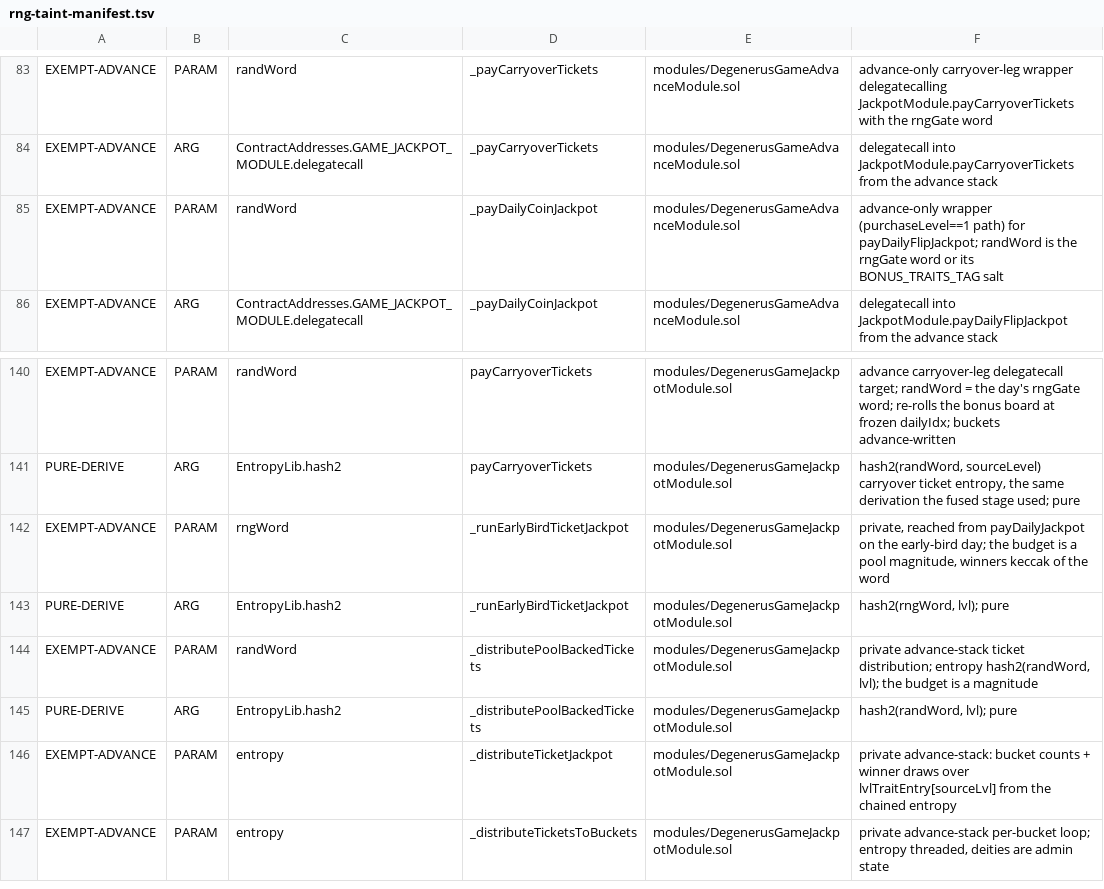
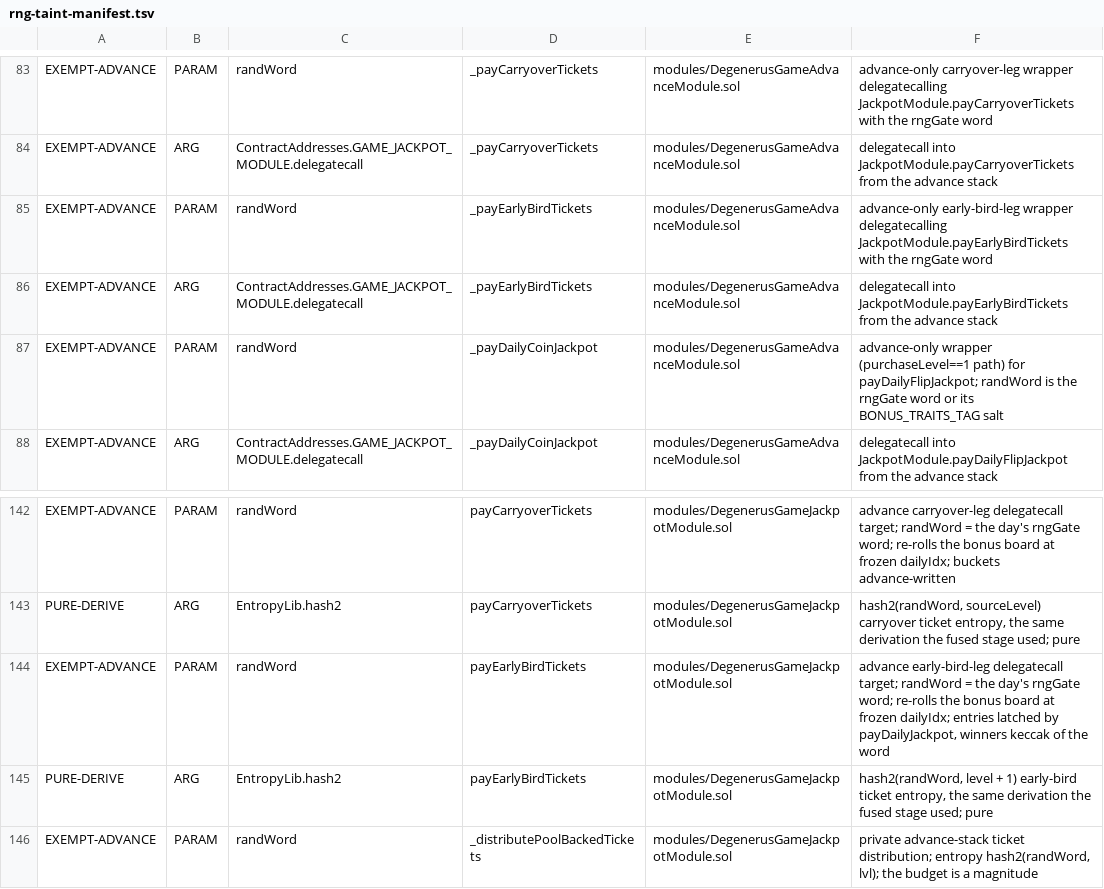
Before and after one commit to PurgeGame/degenerus-protocol, a TSV file: scripts/rng-taint-manifest.tsv, drawn as a sheet; only a part is shown, gaps mark what is left out; the shorter side is filled out with more unchanged rows.

```diff
--- a/scripts/rng-taint-manifest.tsv
+++ b/scripts/rng-taint-manifest.tsv
@@ -84,2 +84,4 @@ EXEMPT-ADVANCE	PARAM	randWord	_payCarryoverTickets	modules/DegenerusGameAdvanceM
 EXEMPT-ADVANCE	ARG	ContractAddresses.GAME_JACKPOT_MODULE.delegatecall	_payCarryoverTickets	modules/DegenerusGameAdvanceModule.sol	delegatecall into JackpotModule.payCarryoverTickets from the advance stack
+EXEMPT-ADVANCE	PARAM	randWord	_payEarlyBirdTickets	modules/DegenerusGameAdvanceModule.sol	advance-only early-bird-leg wrapper delegatecalling JackpotModule.payEarlyBirdTickets with the rngGate word
+EXEMPT-ADVANCE	ARG	ContractAddresses.GAME_JACKPOT_MODULE.delegatecall	_payEarlyBirdTickets	modules/DegenerusGameAdvanceModule.sol	delegatecall into JackpotModule.payEarlyBirdTickets from the advance stack
 EXEMPT-ADVANCE	PARAM	randWord	_payDailyCoinJackpot	modules/DegenerusGameAdvanceModule.sol	advance-only wrapper (purchaseLevel==1 path) for payDailyFlipJackpot; randWord is the rngGate word or its BONUS_TRAITS_TAG salt
@@ -141,4 +143,4 @@ EXEMPT-ADVANCE	PARAM	randWord	payCarryoverTickets	modules/DegenerusGameJackpotMo
 PURE-DERIVE	ARG	EntropyLib.hash2	payCarryoverTickets	modules/DegenerusGameJackpotModule.sol	hash2(randWord, sourceLevel) carryover ticket entropy, the same derivation the fused stage used; pure
-EXEMPT-ADVANCE	PARAM	rngWord	_runEarlyBirdTicketJackpot	modules/DegenerusGameJackpotModule.sol	private, reached from payDailyJackpot on the early-bird day; the budget is a pool magnitude, winners keccak of the word
-PURE-DERIVE	ARG	EntropyLib.hash2	_runEarlyBirdTicketJackpot	modules/DegenerusGameJackpotModule.sol	hash2(rngWord, lvl); pure
+EXEMPT-ADVANCE	PARAM	randWord	payEarlyBirdTickets	modules/DegenerusGameJackpotModule.sol	advance early-bird-leg delegatecall target; randWord = the day's rngGate word; re-rolls the bonus board at frozen dailyIdx; entries latched by payDailyJackpot, winners keccak of the word
+PURE-DERIVE	ARG	EntropyLib.hash2	payEarlyBirdTickets	modules/DegenerusGameJackpotModule.sol	hash2(randWord, level + 1) early-bird ticket entropy, the same derivation the fused stage used; pure
 EXEMPT-ADVANCE	PARAM	randWord	_distributePoolBackedTickets	modules/DegenerusGameJackpotModule.sol	private advance-stack ticket distribution; entropy hash2(randWord, lvl); the budget is a magnitude
```
Also changed, not shown: scripts/advance-call-manifest.tsv, scripts/pool-write-manifest.tsv, 21 other files.
